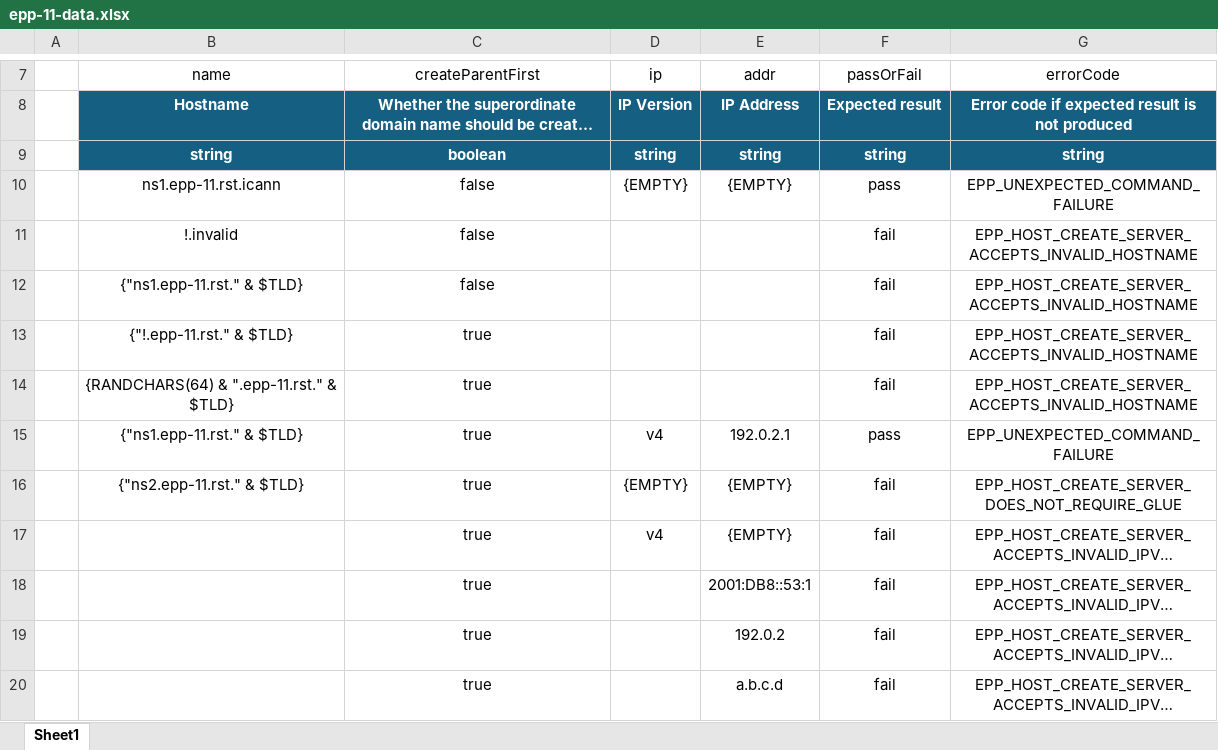
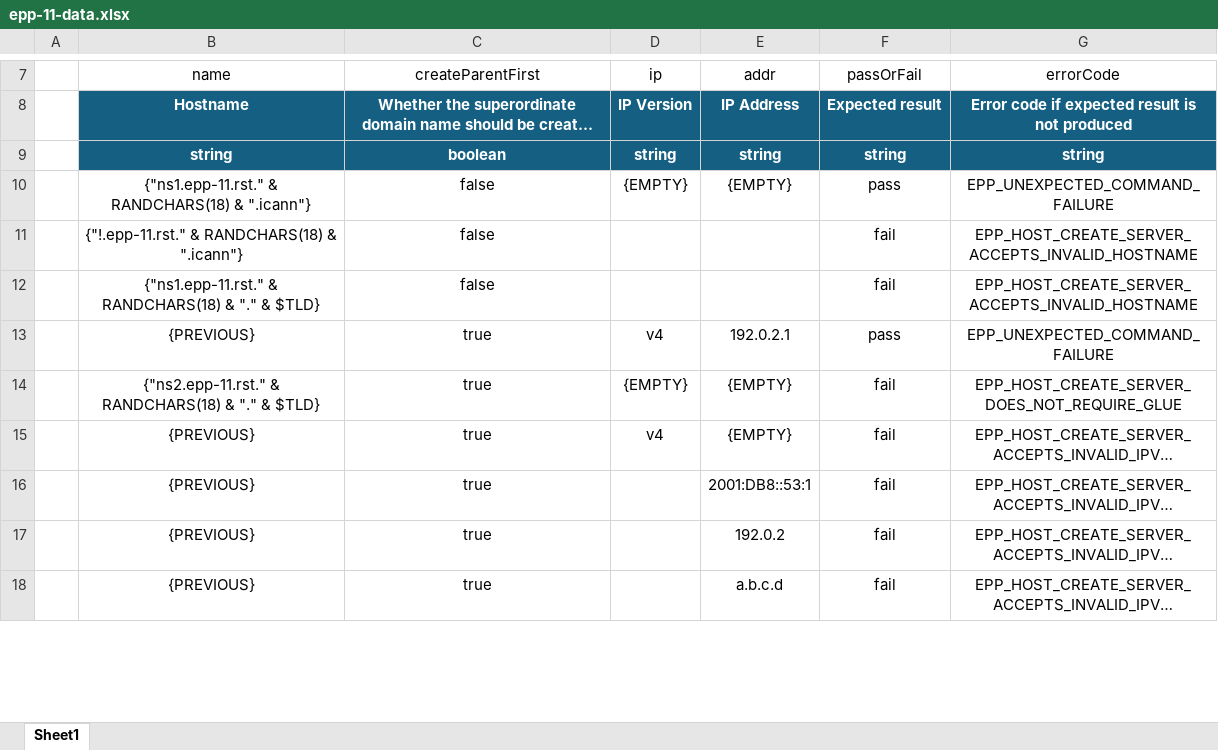
Before and after one commit to icann/rst-test-specs, an Excel workbook: data/epp-11-data.xlsx, sheet Sheet1, drawn as a sheet; only a part is shown, gaps mark what is left out; long unchanged cells end in …; values as stored, in another font and other column widths than the file's, no borders; table styles not drawn; removed rows and columns are numbered as before the commit, all else as after; the diff covers the shown part only; the diff names each change by its address in the sheet, - before the commit and + after, or states it on an @@ line.

Commit message:
revise data providers that compute domain and host names for consistency and to reduce collisions.

```diff
--- a/data/epp-11-data.xlsx (sheet Sheet1)
+++ b/data/epp-11-data.xlsx (sheet Sheet1)
-B10 (name): ns1.epp-11.rst.icann
+B10 (name): {"ns1.epp-11.rst." & RANDCHARS(18) & ".icann"}
-B11 (name): !.invalid
+B11 (name): {"!.epp-11.rst." & RANDCHARS(18) & ".icann"}
-B12 (name): {"ns1.epp-11.rst." & $TLD}
+B12 (name): {"ns1.epp-11.rst." & RANDCHARS(18) & "." & $TLD}
-row 13:  | {"!.epp-11.rst." & $TLD} | true |  |  | fail | EPP_HOST_CREATE_SERVER_ACCEPTS_INVALID_HOSTNAME
-row 14:  | {RANDCHARS(64) & ".epp-11.rst." & $TLD} | true |  |  | fail | EPP_HOST_CREATE_SERVER_ACCEPTS_INVALID_HOSTNAME
-B13 (name): {"ns1.epp-11.rst." & $TLD}
+B13 (name): {PREVIOUS}
-B14 (name): {"ns2.epp-11.rst." & $TLD}
+B14 (name): {"ns2.epp-11.rst." & RANDCHARS(18) & "." & $TLD}
-B15:B18 (name): (empty)
+B15:B18 (name): {PREVIOUS}
```
Also changed, not shown: 1 added row and 10 edited cells elsewhere in this sheet, data/epp-13-addr-data.xlsx, data/epp-16-ns-data.xlsx, 2 other files.
